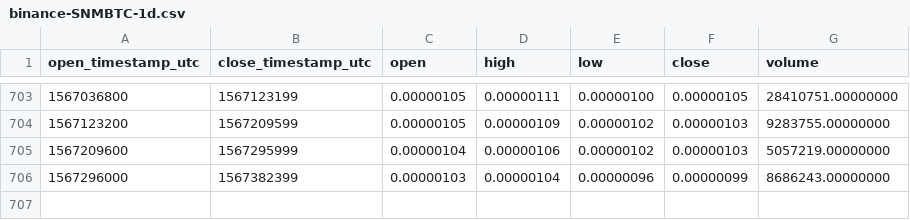
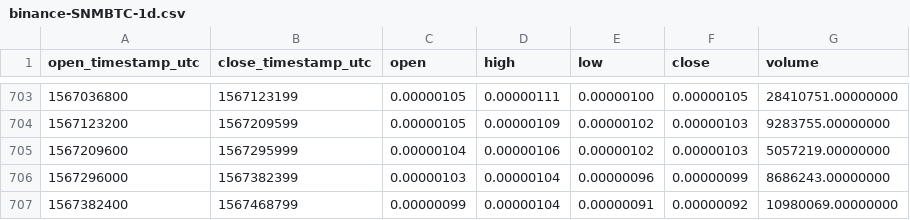
Before and after one commit to cryptobigbro/binance-SNMBTC, a CSV file: binance-SNMBTC-1d.csv, drawn as a sheet; only a part is shown, gaps mark what is left out.

Commit message:
Update OHLCV data.

```diff
--- a/binance-SNMBTC-1d.csv
+++ b/binance-SNMBTC-1d.csv
@@ -706 +706,2 @@ open_timestamp_utc,close_timestamp_utc,open,high,low,close,volume
 1567296000,1567382399,0.00000103,0.00000104,0.00000096,0.00000099,8686243.00000000
+1567382400,1567468799,0.00000099,0.00000104,0.00000091,0.00000092,10980069.00000000
```
Also changed, not shown: 1 other file.
